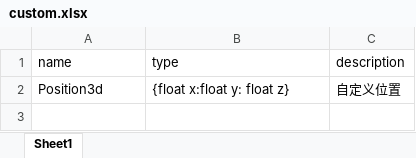
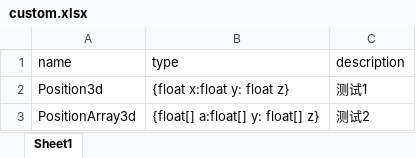
Before and after one commit to leolichenxi/ExcelExport, an Excel workbook: Exporter/custom.xlsx, sheet Sheet1, drawn as a sheet; values as stored, in another font and other column widths than the file's, no borders; the diff names each change by its address in the sheet, - before the commit and + after, or states it on an @@ line.

```diff
--- a/Exporter/custom.xlsx (sheet Sheet1)
+++ b/Exporter/custom.xlsx (sheet Sheet1)
-C2 (description): 自定义位置
+C2 (description): 测试1
+row 3: PositionArray3d | {float[] a:float[] y: float[] z} | 测试2
```
Also changed, not shown: Exporter/配置表1.xlsx, 13 other files.
